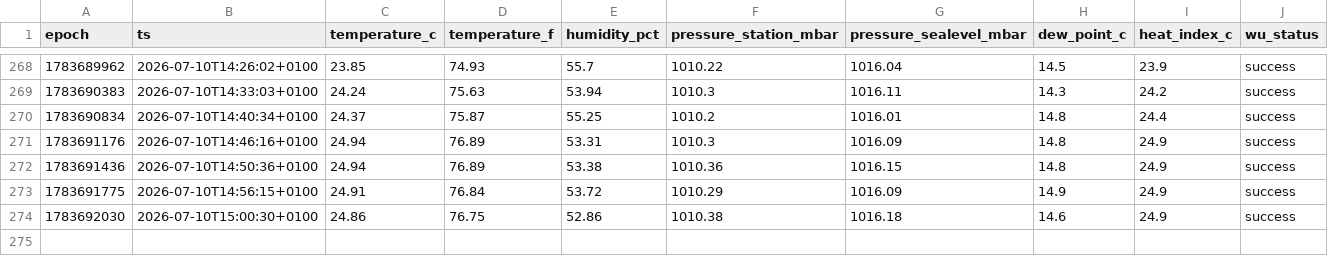
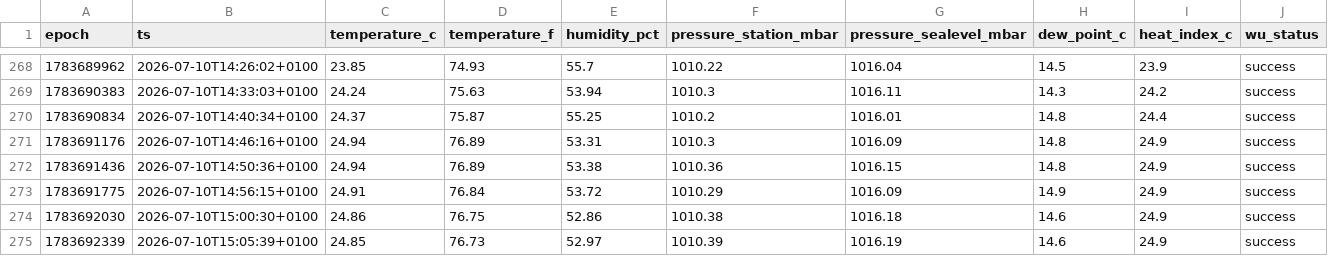
Before and after one commit to garnathan/garden-weather, a CSV file: data/2026-07.csv, drawn as a sheet; only a part is shown, gaps mark what is left out.

```diff
--- a/data/2026-07.csv
+++ b/data/2026-07.csv
@@ -274 +274,2 @@ epoch,ts,temperature_c,temperature_f,humidity_pct,pressure_station_mbar,pressure
 1783692030,2026-07-10T15:00:30+0100,24.86,76.75,52.86,1010.38,1016.18,14.6,24.9,success
+1783692339,2026-07-10T15:05:39+0100,24.85,76.73,52.97,1010.39,1016.19,14.6,24.9,success
```
Also changed, not shown: 2 other files.
